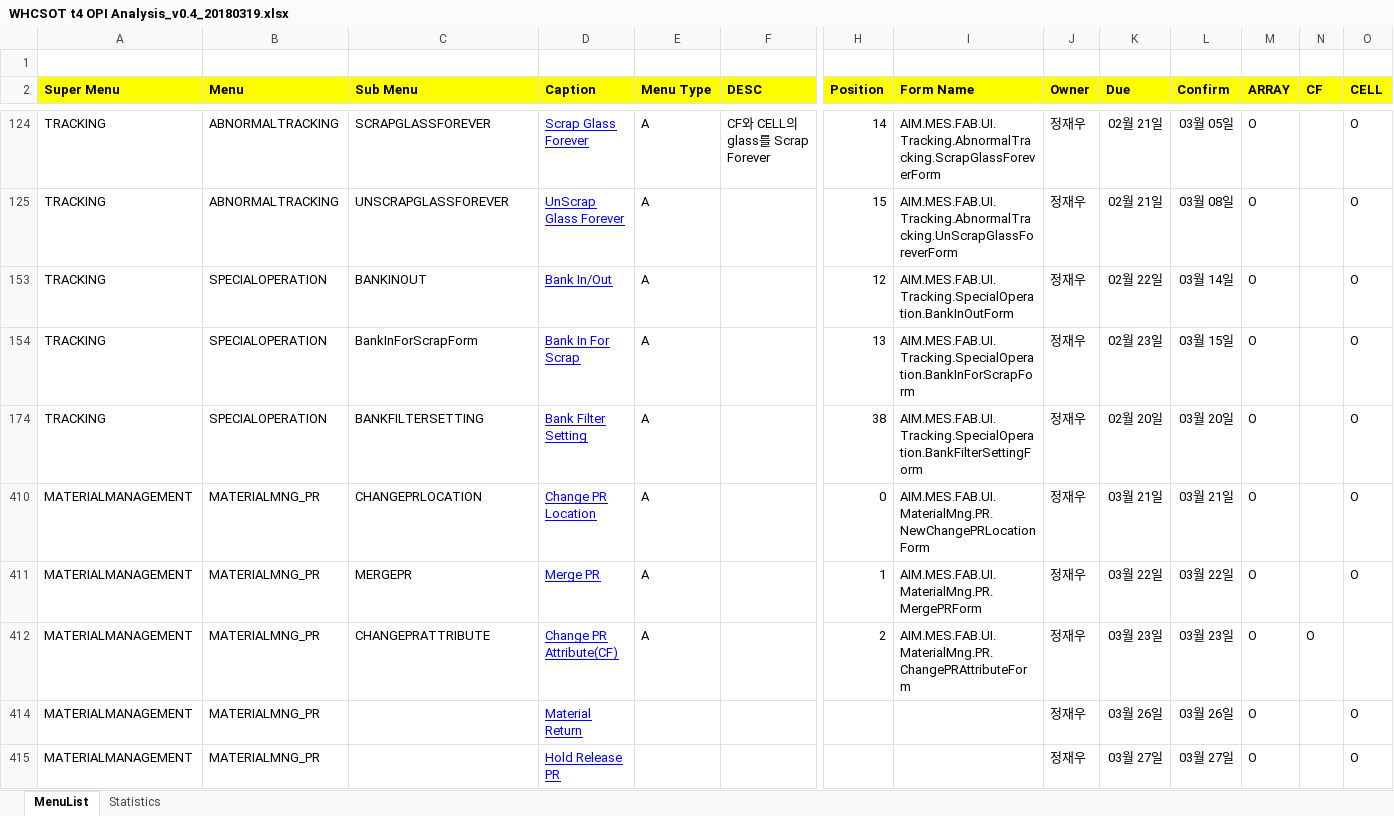
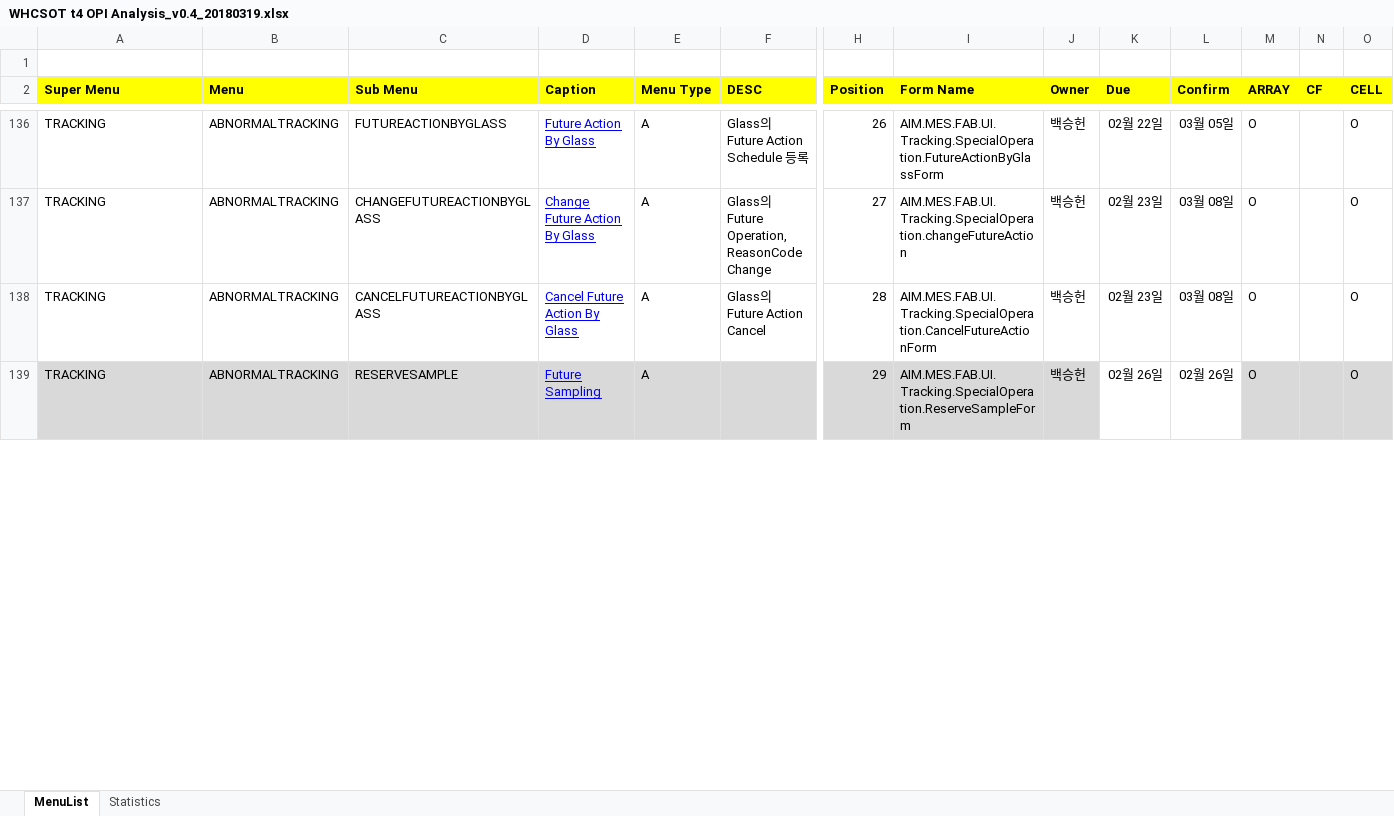
Before and after one commit to swcho1984/t4MES, an Excel workbook: Analysis/WHCSOT t4 OPI Analysis_v0.4_20180319.xlsx, sheet MenuList, drawn as a sheet; only a part is shown, gaps mark what is left out; values as stored, in another font and other column widths than the file's, no borders; removed rows and columns are numbered as before the commit, all else as after; rows hold the shown columns only; the diff covers the shown part only; the diff names each change by its address in the sheet, - before the commit and + after, or states it on an @@ line.

```diff
--- a/Analysis/WHCSOT t4 OPI Analysis_v0.4_20180319.xlsx (sheet MenuList)
+++ b/Analysis/WHCSOT t4 OPI Analysis_v0.4_20180319.xlsx (sheet MenuList)
-C136 (Sub Menu): SCRAPGLASSFOREVER
+C136 (Sub Menu): FUTUREACTIONBYGLASS
-D136 (Caption): Scrap Glass Forever
+D136 (Caption): Future Action By Glass
-F136 (DESC): CF와 CELL의 glass를 Scrap Forever
+F136 (DESC): Glass의 Future Action Schedule 등록
-H136 (Position): 14
+H136 (Position): 26
-I136 (Form Name): AIM.MES.FAB.UI.Tracking.AbnormalTracking.ScrapGlassForeverForm
+I136 (Form Name): AIM.MES.FAB.UI.Tracking.SpecialOperation.FutureActionByGlassForm
-J136 (Owner): 정재우
+J136 (Owner): 백승헌
-K136 (Due): 02월 21일
+K136 (Due): 02월 22일
@@ row 137 unhidden: TRACKING | ABNORMALTRACKING | CHANGEFUTUREACTIONBYGLASS | Change Future Action By Glass | A | Glass의 Future Operation, ReasonCode Change | 27 | AIM.MES.FAB.UI.Tracking.SpecialOperation.changeFutureAction | 백승헌 | 02월 23일 | 03월 08일 | O |  | O @@
-C138 (Sub Menu): UNSCRAPGLASSFOREVER
+C138 (Sub Menu): CANCELFUTUREACTIONBYGLASS
-D138 (Caption): UnScrap Glass Forever
+D138 (Caption): Cancel Future Action By Glass
-F138 (DESC): (empty)
+F138 (DESC): Glass의 Future Action Cancel
-H138 (Position): 15
+H138 (Position): 28
-I138 (Form Name): AIM.MES.FAB.UI.Tracking.AbnormalTracking.UnScrapGlassForeverForm
+I138 (Form Name): AIM.MES.FAB.UI.Tracking.SpecialOperation.CancelFutureActionForm
-J138 (Owner): 정재우
+J138 (Owner): 백승헌
-K138 (Due): 02월 21일
+K138 (Due): 02월 23일
@@ row 153 hidden: TRACKING | SPECIALOPERATION | BANKINOUT | Bank In/Out | A |  | 12 | AIM.MES.FAB.UI.Tracking.SpecialOperation.BankInOutForm | 정재우 | 02월 22일 | 03월 14일 | O |  | O @@
@@ row 154 hidden: TRACKING | SPECIALOPERATION | BankInForScrapForm | Bank In For Scrap | A |  | 13 | AIM.MES.FAB.UI.Tracking.SpecialOperation.BankInForScrapForm | 정재우 | 02월 23일 | 03월 15일 | O |  | O @@
-A139:J139 fill: none
+A139:J139 fill: #D9D9D9
-B139 (Menu): SPECIALOPERATION
+B139 (Menu): ABNORMALTRACKING
-C139 (Sub Menu): BANKFILTERSETTING
+C139 (Sub Menu): RESERVESAMPLE
-D139 (Caption): Bank Filter Setting
+D139 (Caption): Future Sampling
-H139 (Position): 38
+H139 (Position): 29
-I139 (Form Name): AIM.MES.FAB.UI.Tracking.SpecialOperation.BankFilterSettingForm
+I139 (Form Name): AIM.MES.FAB.UI.Tracking.SpecialOperation.ReserveSampleForm
-J139 (Owner): 정재우
+J139 (Owner): 백승헌
-K139 (Due): 02월 20일
+K139 (Due): 02월 26일
-L139 (Confirm): 03월 20일
+L139 (Confirm): 02월 26일
-M139:O139 fill: none
+M139:O139 fill: #D9D9D9
@@ row 410 hidden: MATERIALMANAGEMENT | MATERIALMNG_PR | CHANGEPRLOCATION | Change PR Location | A |  | 0 | AIM.MES.FAB.UI.MaterialMng.PR.NewChangePRLocationForm | 정재우 | 03월 21일 | 03월 21일 | O |  | O @@
@@ row 411 hidden: MATERIALMANAGEMENT | MATERIALMNG_PR | MERGEPR | Merge PR | A |  | 1 | AIM.MES.FAB.UI.MaterialMng.PR.MergePRForm | 정재우 | 03월 22일 | 03월 22일 | O |  | O @@
@@ row 412 hidden: MATERIALMANAGEMENT | MATERIALMNG_PR | CHANGEPRATTRIBUTE | Change PR Attribute(CF) | A |  | 2 | AIM.MES.FAB.UI.MaterialMng.PR.ChangePRAttributeForm | 정재우 | 03월 23일 | 03월 23일 | O | O @@
@@ row 414 hidden: MATERIALMANAGEMENT | MATERIALMNG_PR |  | Material Return |  |  |  |  | 정재우 | 03월 26일 | 03월 26일 | O |  | O @@
@@ row 415 hidden: MATERIALMANAGEMENT | MATERIALMNG_PR |  | Hold Release PR |  |  |  |  | 정재우 | 03월 27일 | 03월 27일 | O |  | O @@
```
Also changed, not shown: 3 added rows, 32 hidden or unhidden rows, 22 edited cells and cell formats elsewhere in this sheet, sheet Statistics, hidden cells, charts or pictures.
